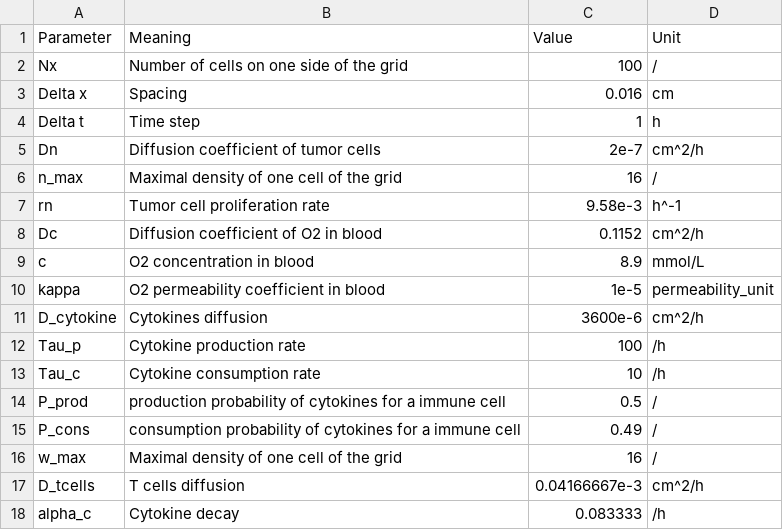
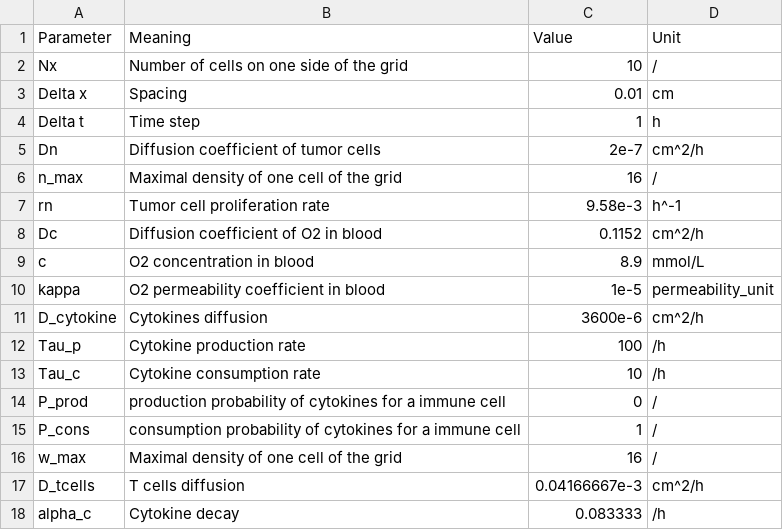
Before and after one commit to TooSRT/Simulation-tumeurs-cytokines, a CSV file: parameters/parameters_cm.csv, drawn as a sheet.

```diff
--- a/parameters/parameters_cm.csv
+++ b/parameters/parameters_cm.csv
@@ -1,4 +1,4 @@
 Parameter,Meaning,Value,Unit
-Nx,Number of cells on one side of the grid, 100,/
-Delta x,Spacing,0.016,cm
+Nx,Number of cells on one side of the grid, 10,/
+Delta x,Spacing,0.01,cm
 Delta t,Time step, 1,h
@@ -13,4 +13,4 @@ Tau_p, Cytokine production rate, 100, /h
 Tau_c, Cytokine consumption rate, 10, /h
-P_prod, production probability of cytokines for a immune cell, 0.5, /
-P_cons, consumption probability of cytokines for a immune cell, 0.49, /
+P_prod, production probability of cytokines for a immune cell, 0, /
+P_cons, consumption probability of cytokines for a immune cell, 1, /
 w_max, Maximal density of one cell of the grid, 16, /
```
Also changed, not shown: 5 other files.
